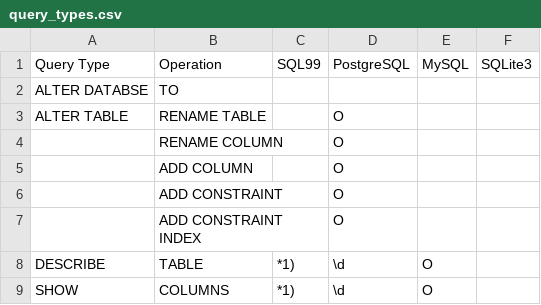
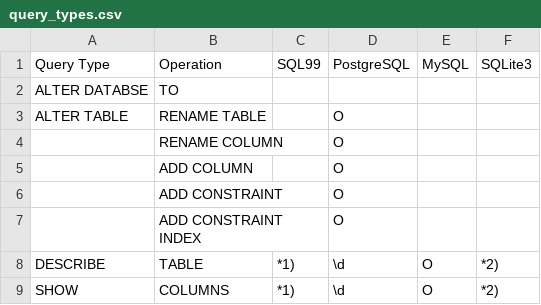
Before and after one commit to cybergarage/go-sqlparser, a CSV file: doc/csv/query_types.csv, drawn as a sheet.

```diff
--- a/doc/csv/query_types.csv
+++ b/doc/csv/query_types.csv
@@ -7,3 +7,3 @@
 ,ADD CONSTRAINT INDEX,,"O",,
-DESCRIBE,TABLE,*1),\d,O,
-SHOW,COLUMNS,*1),\d,O,
+DESCRIBE,TABLE,*1),\d,O,*2)
+SHOW,COLUMNS,*1),\d,O,*2)
```
Also changed, not shown: 2 other files.
